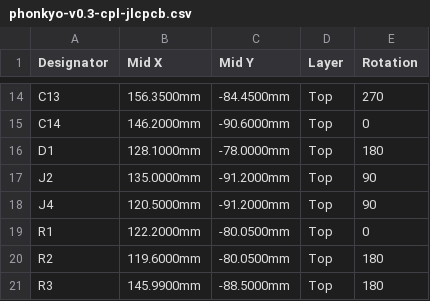
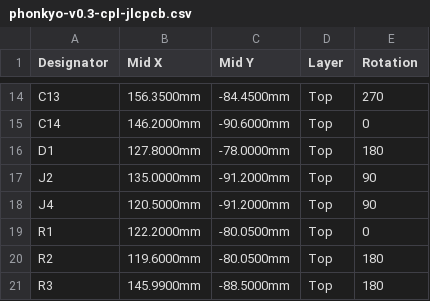
Before and after one commit to fabiomsouto/phonkyo, a CSV file: production/v0.3/phonkyo-v0.3-cpl-jlcpcb.csv, drawn as a sheet; only a part is shown, gaps mark what is left out.

```diff
--- a/production/v0.3/phonkyo-v0.3-cpl-jlcpcb.csv
+++ b/production/v0.3/phonkyo-v0.3-cpl-jlcpcb.csv
@@ -15,3 +15,3 @@ C13,156.3500mm,-84.4500mm,Top,270
 C14,146.2000mm,-90.6000mm,Top,0
-D1,128.1000mm,-78.0000mm,Top,180
+D1,127.8000mm,-78.0000mm,Top,180
 J2,135.0000mm,-91.2000mm,Top,90
```
Also changed, not shown: 11 other files.
